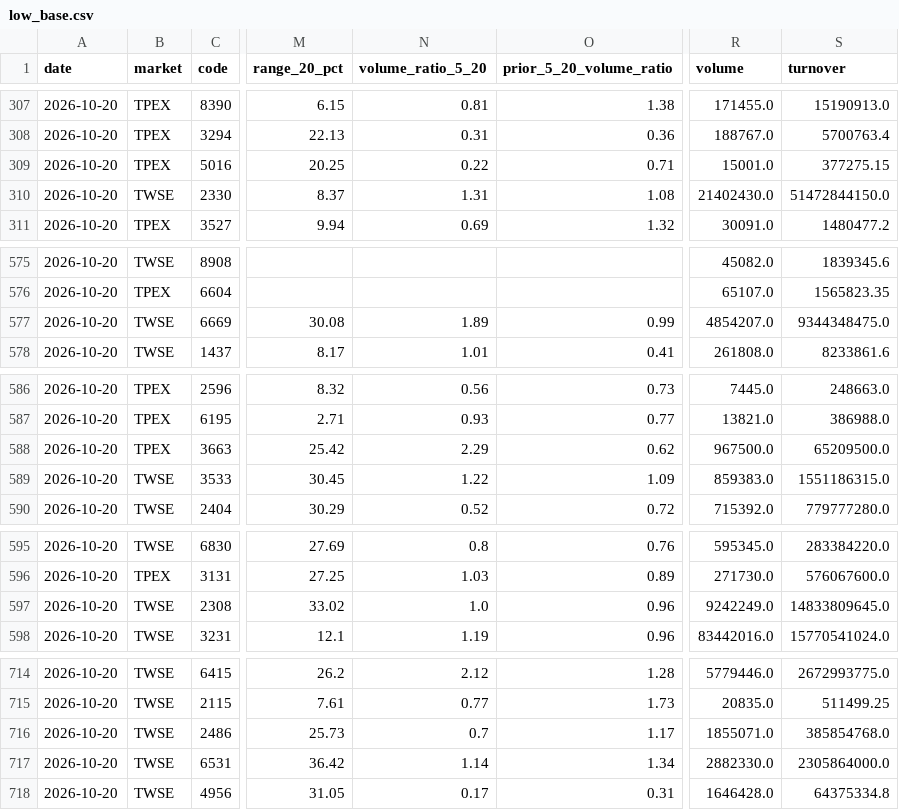
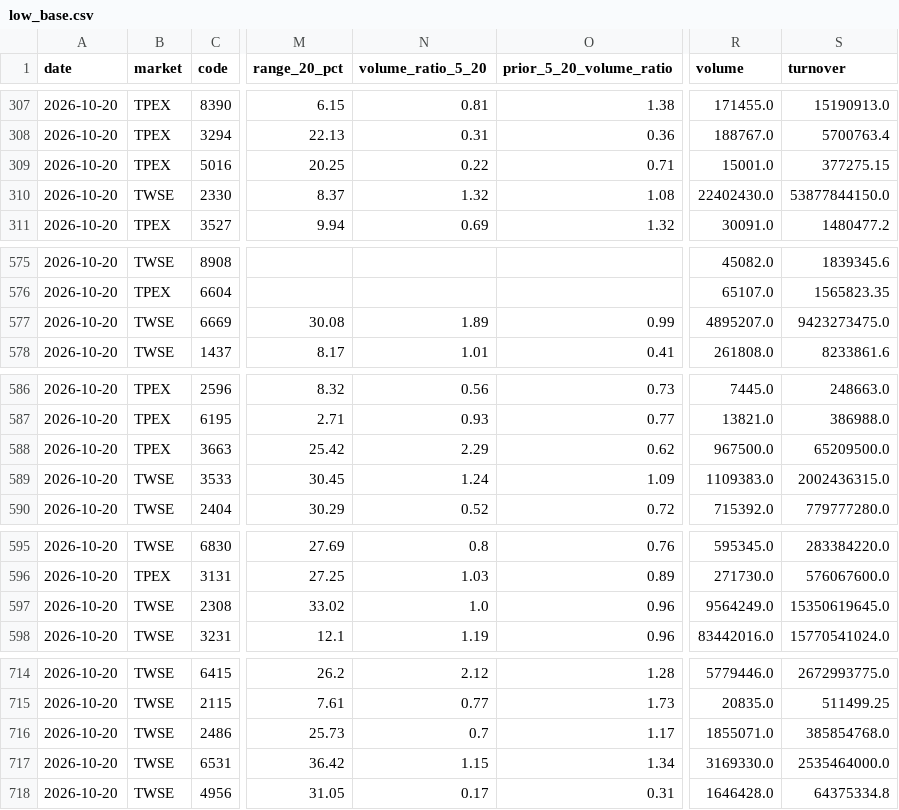
Before and after one commit to Tango469/tw-3k-scanner, a CSV file: docs/low_base.csv, drawn as a sheet; only a part is shown, gaps mark what is left out; the diff covers the shown part only; the diff names each change by its address in the sheet, - before the commit and + after, or states it on an @@ line.

```diff
--- a/docs/low_base.csv
+++ b/docs/low_base.csv
-N310 (volume_ratio_5_20): 1.31
+N310 (volume_ratio_5_20): 1.32
-R310 (volume): 21402430.0
+R310 (volume): 22402430.0
-S310 (turnover): 51472844150.0
+S310 (turnover): 53877844150.0
-R577 (volume): 4854207.0
+R577 (volume): 4895207.0
-S577 (turnover): 9344348475.0
+S577 (turnover): 9423273475.0
-N589 (volume_ratio_5_20): 1.22
+N589 (volume_ratio_5_20): 1.24
-R589 (volume): 859383.0
+R589 (volume): 1109383.0
-S589 (turnover): 1551186315.0
+S589 (turnover): 2002436315.0
-R597 (volume): 9242249.0
+R597 (volume): 9564249.0
-S597 (turnover): 14833809645.0
+S597 (turnover): 15350619645.0
-N717 (volume_ratio_5_20): 1.14
+N717 (volume_ratio_5_20): 1.15
-R717 (volume): 2882330.0
+R717 (volume): 3169330.0
-S717 (turnover): 2305864000.0
+S717 (turnover): 2535464000.0
```
Also changed, not shown: 2 edited cells elsewhere in this file, docs/latest.csv, docs/signal_validation.csv, 6 other files.
